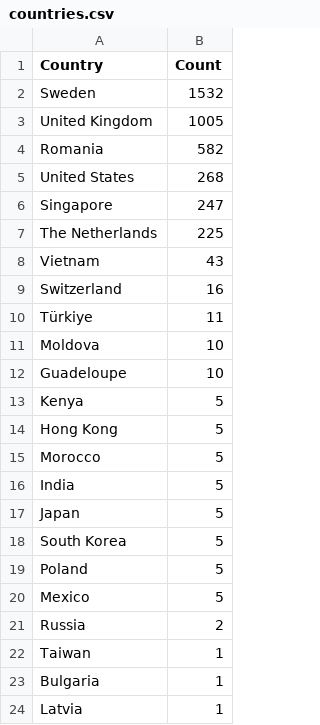
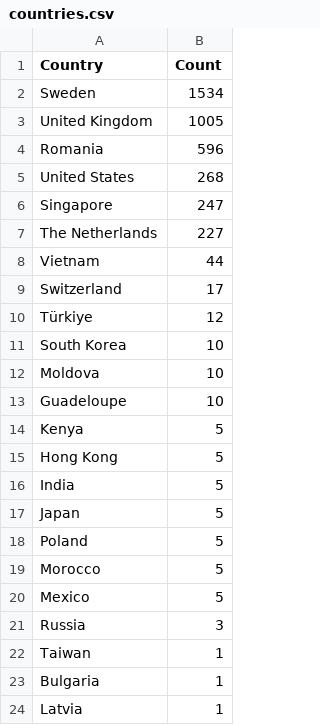
Before and after one commit to Prabhath-de/cowrie-analysis, a CSV file: csv/countries.csv, drawn as a sheet; only a part is shown.

```diff
--- a/csv/countries.csv
+++ b/csv/countries.csv
@@ -1,11 +1,12 @@
 Country,Count
-Sweden,1532
+Sweden,1534
 United Kingdom,1005
-Romania,582
+Romania,596
 United States,268
 Singapore,247
-The Netherlands,225
-Vietnam,43
-Switzerland,16
-Türkiye,11
+The Netherlands,227
+Vietnam,44
+Switzerland,17
+Türkiye,12
+South Korea,10
 Moldova,10
@@ -14,9 +15,8 @@ Kenya,5
 Hong Kong,5
-Morocco,5
 India,5
 Japan,5
-South Korea,5
 Poland,5
+Morocco,5
 Mexico,5
-Russia,2
+Russia,3
 Taiwan,1
```
Also changed, not shown: csv/all_logs.csv, csv/passwords.csv, 9 other files.
